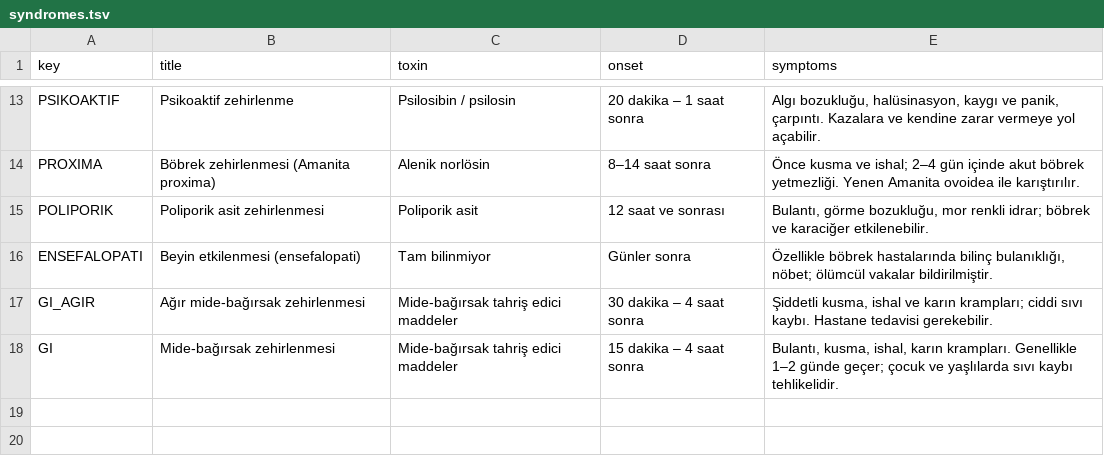
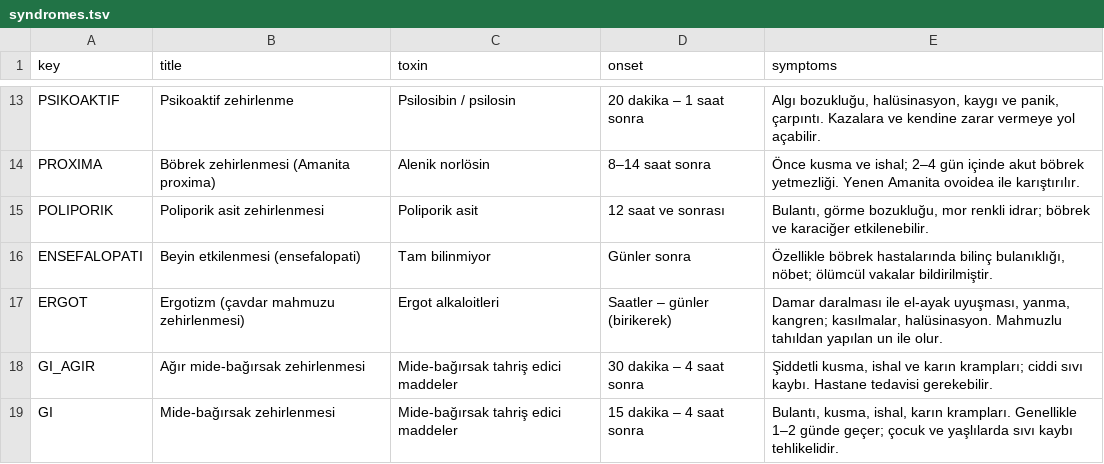
Before and after one commit to burakbaybas-collab/MantarTanima, a TSV file: app/src/main/assets/syndromes.tsv, drawn as a sheet; only a part is shown, gaps mark what is left out; the diff names each change by its address in the sheet, - before the commit and + after, or states it on an @@ line.

```diff
--- a/app/src/main/assets/syndromes.tsv
+++ b/app/src/main/assets/syndromes.tsv
+row 17: ERGOT | Ergotizm (çavdar mahmuzu zehirlenmesi) | Ergot alkaloitleri | Saatler – günler (birikerek) | Damar daralması ile el-ayak uyuşması, yanma, kangren; kasılmalar, halüsinasyon. Mahmuzlu tahıldan yapılan un ile olur.
```
Also changed, not shown: app/src/main/assets/details.tsv, 5 other files.
